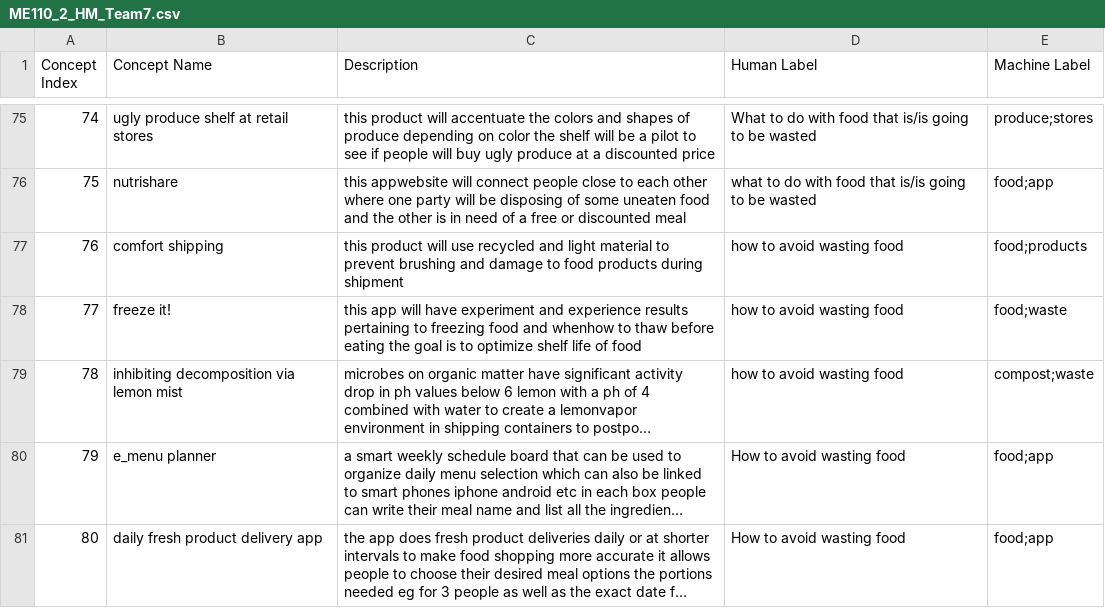
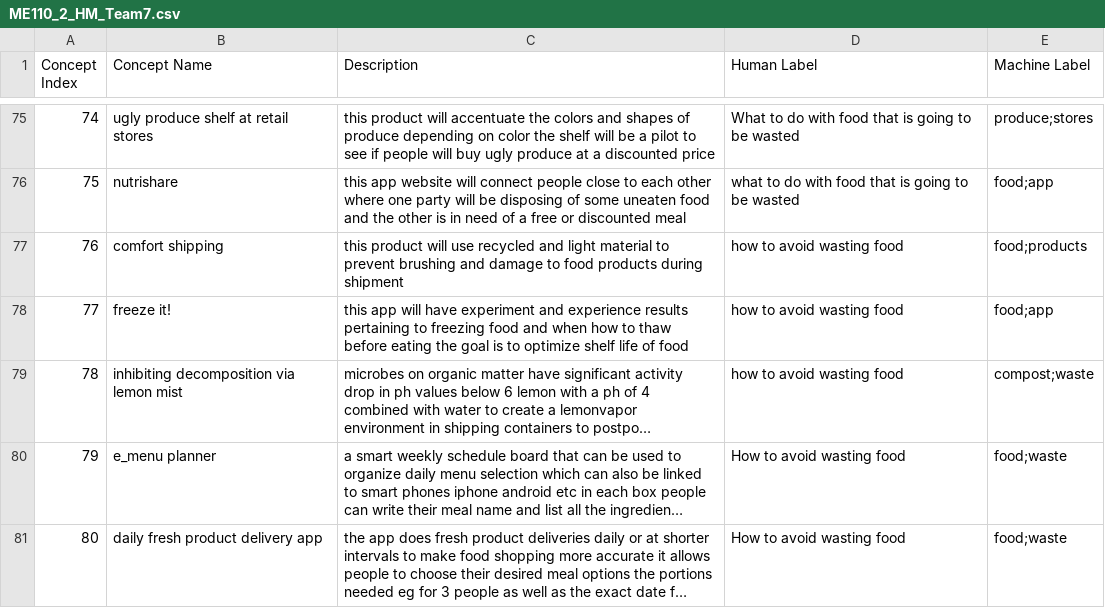
Before and after one commit to kerrywang/ME292C.github.io, a CSV file: static/data/ME110_2/ME110_2_HM_Team7.csv, drawn as a sheet; only a part is shown, gaps mark what is left out; long unchanged cells end in …; the diff covers the shown part only; the diff names each change by its address in the sheet, - before the commit and + after, or states it on an @@ line.

```diff
--- a/static/data/ME110_2/ME110_2_HM_Team7.csv
+++ b/static/data/ME110_2/ME110_2_HM_Team7.csv
-D75 (Human Label): …food that is/is going to…
+D75 (Human Label): …food that is going to…
-C76 (Description): this appwebsite will connect…
+C76 (Description): this app website will connect…
-D76 (Human Label): …food that is/is going to…
+D76 (Human Label): …food that is going to…
-C78 (Description): …food and whenhow to thaw…
+C78 (Description): …food and when how to thaw…
-E78 (Machine Label): food;waste
+E78 (Machine Label): food;app
-E80:E81 (Machine Label): food;app
+E80:E81 (Machine Label): food;waste
```
Also changed, not shown: 67 edited cells elsewhere in this file, static/graph_data/ME110_2_HM_Team7.csv, static/graph_data/Mapping_ME110_2_HM_Team7.csv, 1 other file.
